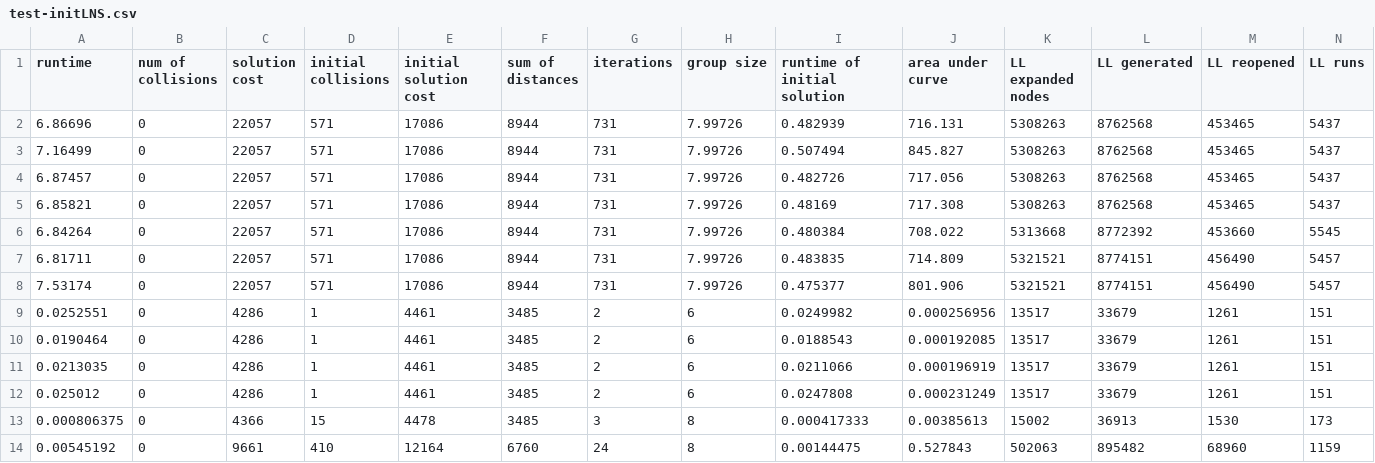
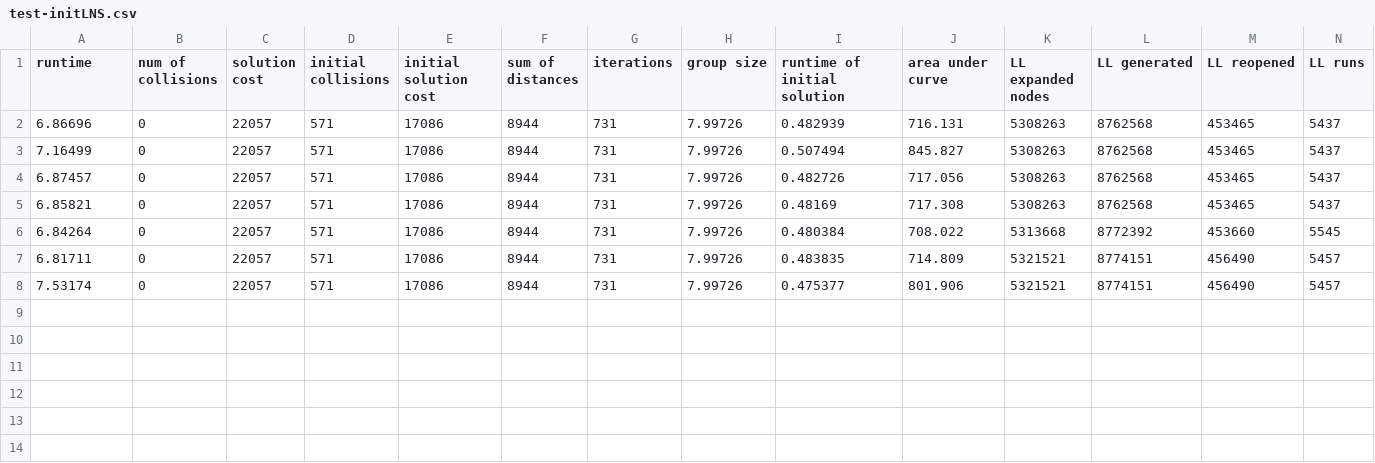
Before and after one commit to JarekKusak/MAPF-LNS2_new_destroy_and_repair_operator_SAT, a CSV file: test-initLNS.csv, drawn as a sheet; only a part is shown; rows hold the shown columns only; the diff names each change by its address in the sheet, - before the commit and + after, or states it on an @@ line.

```diff
--- a/test-initLNS.csv
+++ b/test-initLNS.csv
-row 9: 0.0252551 | 0 | 4286 | 1 | 4461 | 3485 | 2 | 6 | 0.0249982 | 0.000256956 | 13517 | 33679 | 1261 | 151
-row 10: 0.0190464 | 0 | 4286 | 1 | 4461 | 3485 | 2 | 6 | 0.0188543 | 0.000192085 | 13517 | 33679 | 1261 | 151
-row 11: 0.0213035 | 0 | 4286 | 1 | 4461 | 3485 | 2 | 6 | 0.0211066 | 0.000196919 | 13517 | 33679 | 1261 | 151
-row 12: 0.025012 | 0 | 4286 | 1 | 4461 | 3485 | 2 | 6 | 0.0247808 | 0.000231249 | 13517 | 33679 | 1261 | 151
-row 13: 0.000806375 | 0 | 4366 | 15 | 4478 | 3485 | 3 | 8 | 0.000417333 | 0.00385613 | 15002 | 36913 | 1530 | 173
-row 14: 0.00545192 | 0 | 9661 | 410 | 12164 | 6760 | 24 | 8 | 0.00144475 | 0.527843 | 502063 | 895482 | 68960 | 1159
```
Also changed, not shown: test-LNS.csv, 5 other files.
